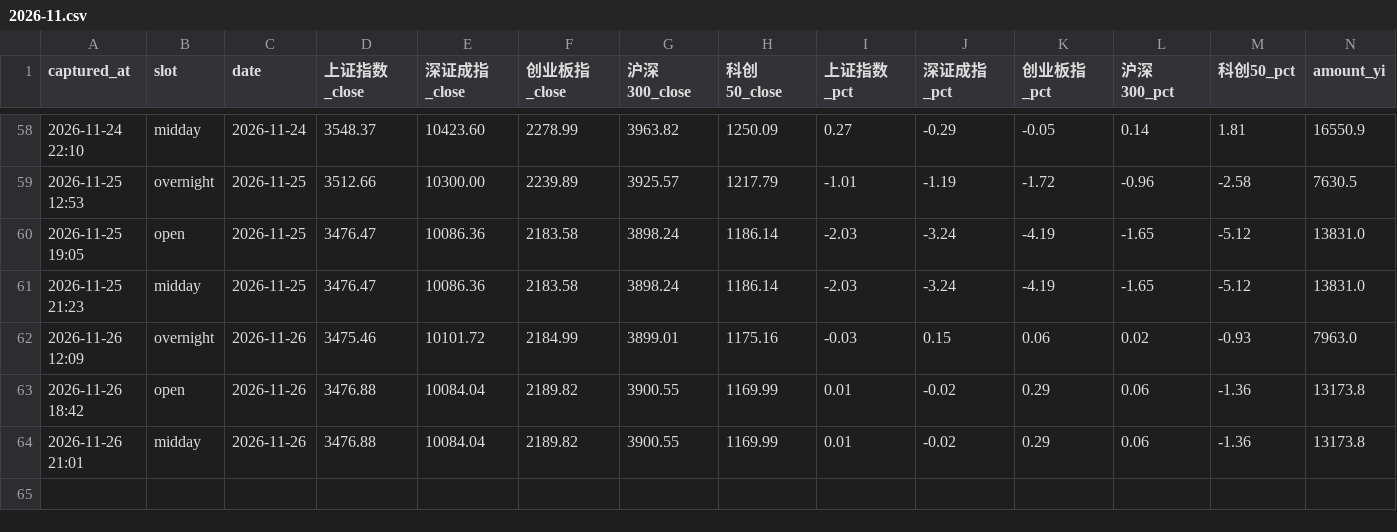
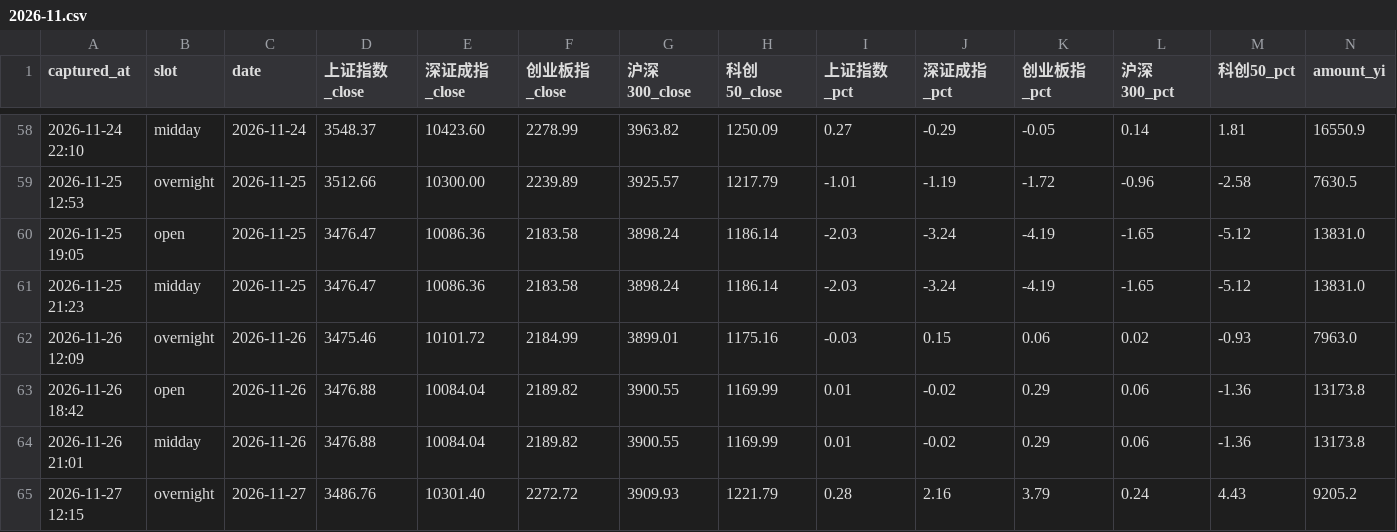
Before and after one commit to sakuyo1/Sakuyo11, a CSV file: data/pulses/2026-11.csv, drawn as a sheet; only a part is shown, gaps mark what is left out; rows hold the shown columns only; the diff names each change by its address in the sheet, - before the commit and + after, or states it on an @@ line.

Commit message:
chore(pulse): 2026-11-27 外围收盘

```diff
--- a/data/pulses/2026-11.csv
+++ b/data/pulses/2026-11.csv
+row 65: 2026-11-27 12:15 | overnight | 2026-11-27 | 3486.76 | 10301.40 | 2272.72 | 3909.93 | 1221.79 | 0.28 | 2.16 | 3.79 | 0.24 | 4.43 | 9205.2
```
Also changed, not shown: data/signals/2026.csv, 10 other files.
